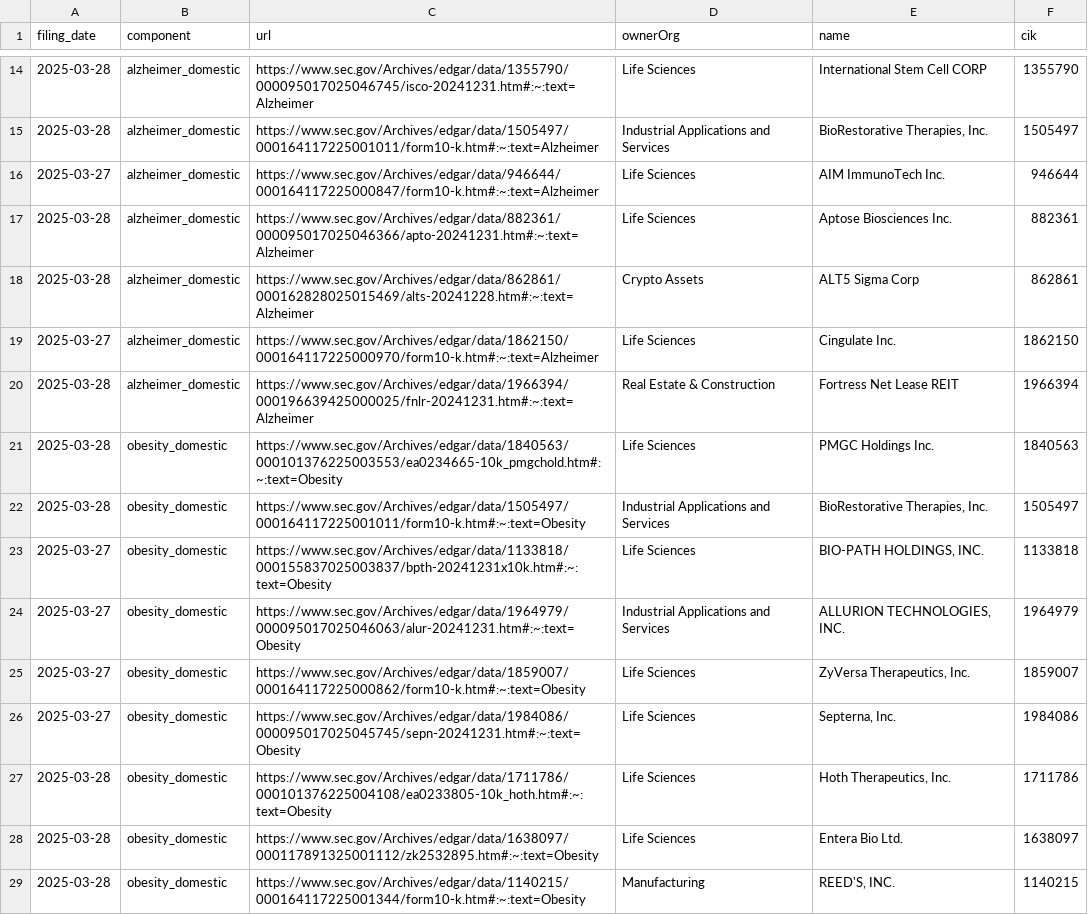
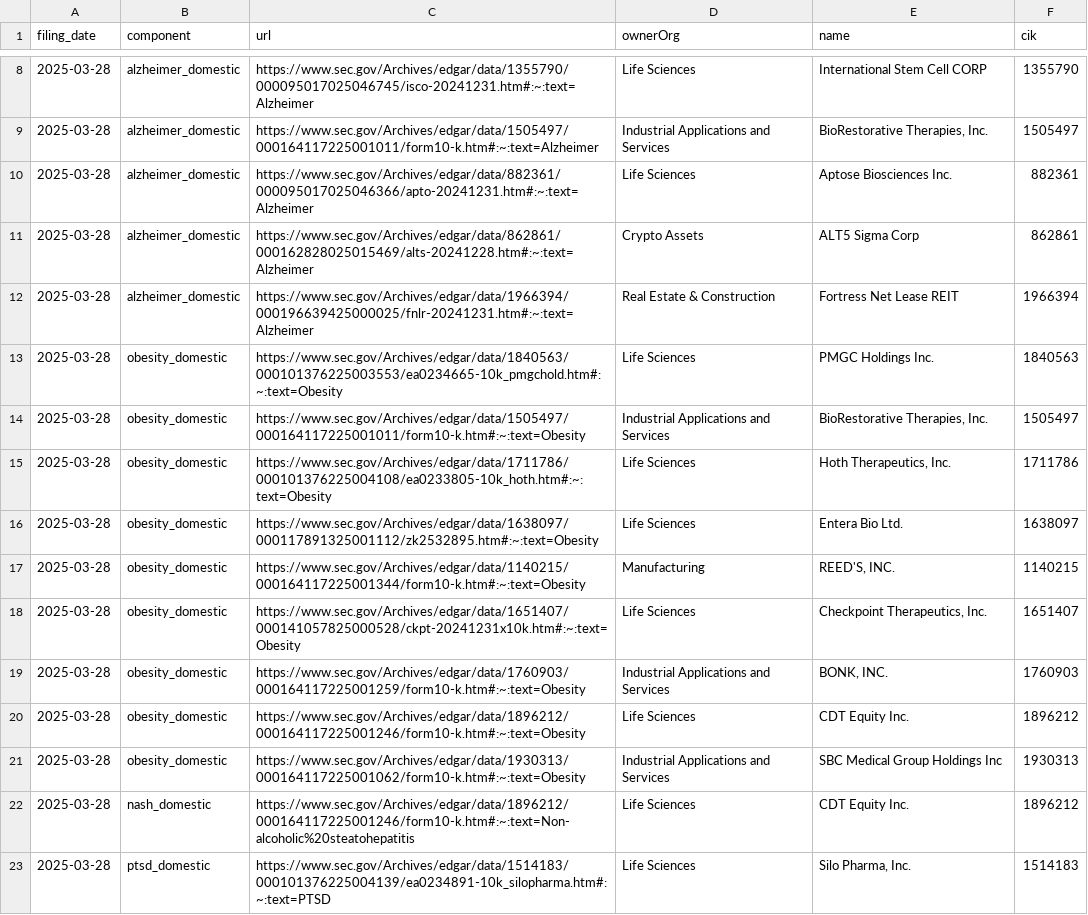
Before and after one commit to john-friedman/datamule-indicators, a CSV file: indicators/format1/Health/health/references.csv, drawn as a sheet; only a part is shown, gaps mark what is left out; the shorter side is filled out with more unchanged rows; the diff covers the shown part only; the diff names each change by its address in the sheet, - before the commit and + after, or states it on an @@ line.

```diff
--- a/indicators/format1/Health/health/references.csv
+++ b/indicators/format1/Health/health/references.csv
-row 16: 2025-03-27 | alzheimer_domestic | https://www.sec.gov/Archives/edgar/data/946644/000164117225000847/form10-k.htm#:~:text=Alzheimer | Life Sciences | AIM ImmunoTech Inc. | 946644
-row 19: 2025-03-27 | alzheimer_domestic | https://www.sec.gov/Archives/edgar/data/1862150/000164117225000970/form10-k.htm#:~:text=Alzheimer | Life Sciences | Cingulate Inc. | 1862150
-row 23: 2025-03-27 | obesity_domestic | https://www.sec.gov/Archives/edgar/data/1133818/000155837025003837/bpth-20241231x10k.htm#:~:text=Obesity | Life Sciences | BIO-PATH HOLDINGS, INC. | 1133818
-row 24: 2025-03-27 | obesity_domestic | https://www.sec.gov/Archives/edgar/data/1964979/000095017025046063/alur-20241231.htm#:~:text=Obesity | Industrial Applications and Services | ALLURION TECHNOLOGIES, INC. | 1964979
-row 25: 2025-03-27 | obesity_domestic | https://www.sec.gov/Archives/edgar/data/1859007/000164117225000862/form10-k.htm#:~:text=Obesity | Life Sciences | ZyVersa Therapeutics, Inc. | 1859007
-row 26: 2025-03-27 | obesity_domestic | https://www.sec.gov/Archives/edgar/data/1984086/000095017025045745/sepn-20241231.htm#:~:text=Obesity | Life Sciences | Septerna, Inc. | 1984086
```
Also changed, not shown: 18 removed rows elsewhere in this file, indicators/format1/Blockchain/ethereum/references.csv, indicators/format1/Governance/dei/sector_comparison.csv, 48 other files.
